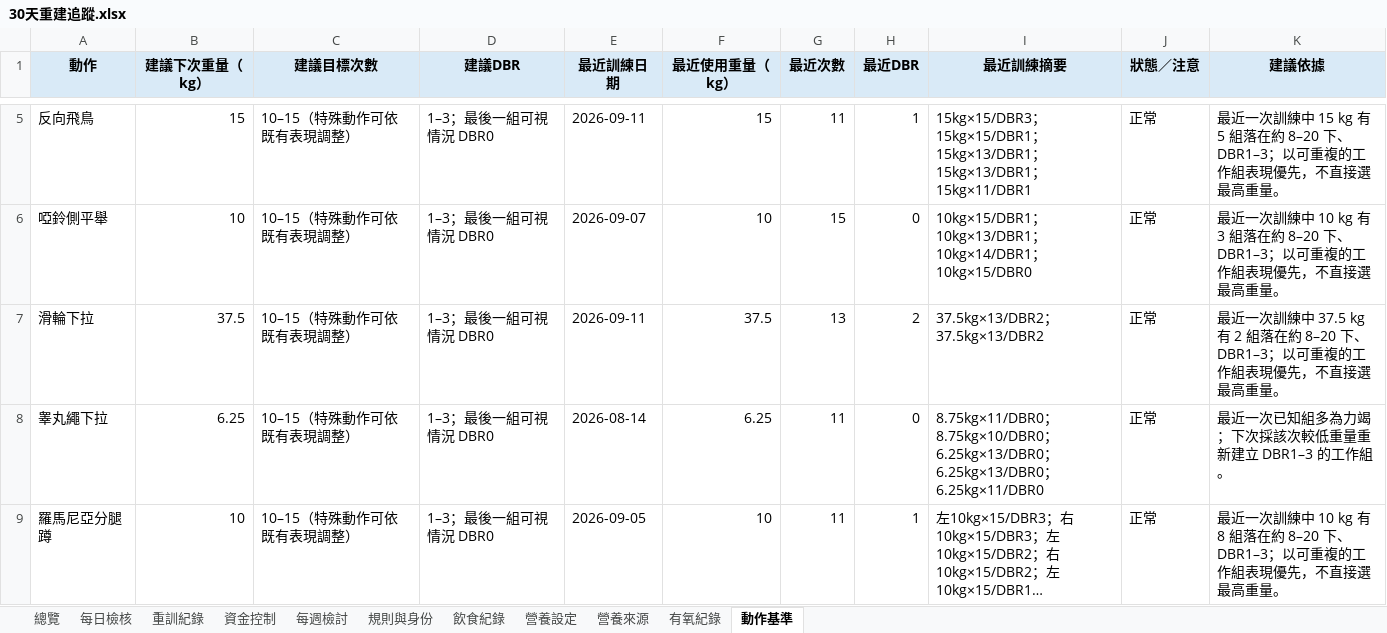
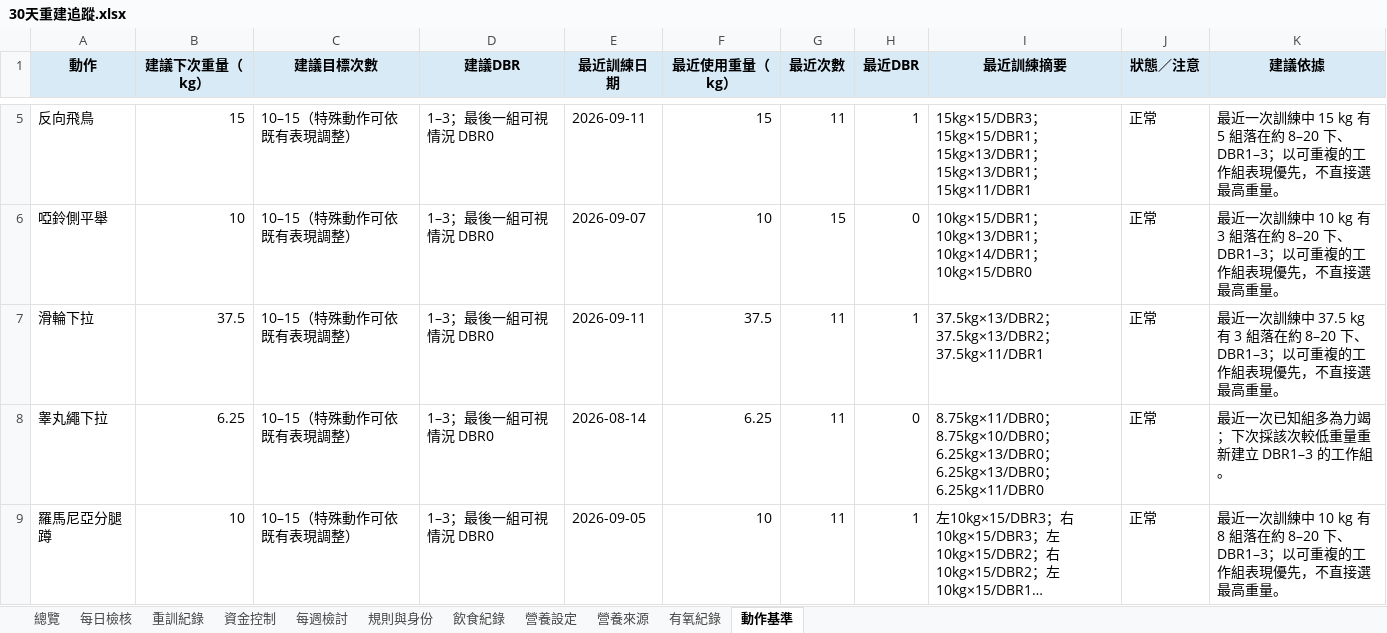
Before and after one commit to asadman1523/30-day-reset-tracker, an Excel workbook: 30天重建追蹤.xlsx, sheet 動作基準, drawn as a sheet; only a part is shown, gaps mark what is left out; long unchanged cells end in …; values as stored, in another font and other column widths than the file's, no borders; the diff names each change by its address in the sheet, - before the commit and + after, or states it on an @@ line.

```diff
--- a/30天重建追蹤.xlsx (sheet 動作基準)
+++ b/30天重建追蹤.xlsx (sheet 動作基準)
-G7 (最近次數): 13
+G7 (最近次數): 11
-H7 (最近DBR): 2
+H7 (最近DBR): 1
-I7 (最近訓練摘要): 37.5kg×13/DBR2；37.5kg×13/DBR2
+I7 (最近訓練摘要): 37.5kg×13/DBR2；37.5kg×13/DBR2；37.5kg×11/DBR1
-K7 (建議依據): …37.5 kg 有 2 組落在約…
+K7 (建議依據): …37.5 kg 有 3 組落在約…
```
Also changed, not shown: sheet 重訓紀錄, 4 other files.
